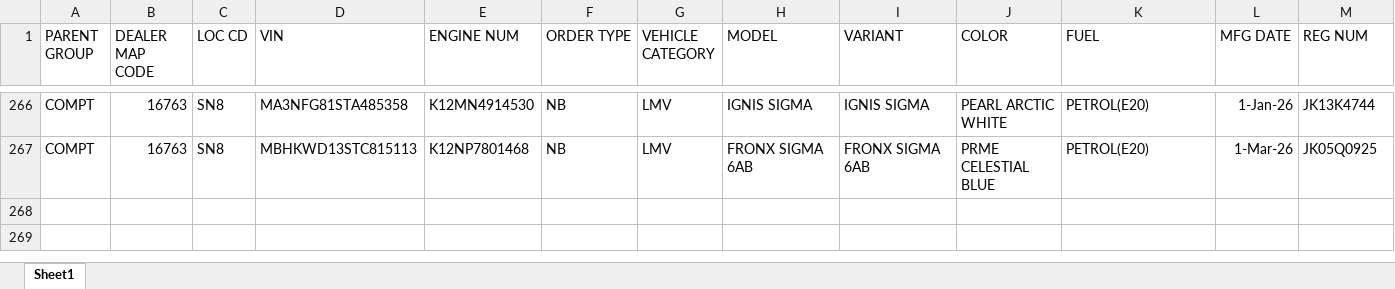
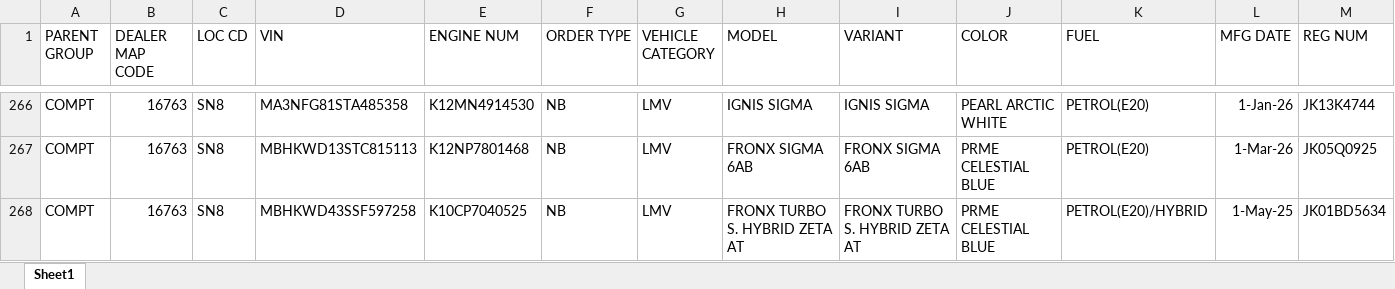
Before and after one commit to adilahmadsofi-ck/Documents, an Excel workbook: HSRP.xlsx, sheet Sheet1, drawn as a sheet; only a part is shown, gaps mark what is left out; values as stored, in another font and other column widths than the file's, no borders; conditional formats and table styles not drawn; rows hold the shown columns only; the diff names each change by its address in the sheet, - before the commit and + after, or states it on an @@ line.

```diff
--- a/HSRP.xlsx (sheet Sheet1)
+++ b/HSRP.xlsx (sheet Sheet1)
+row 268: COMPT | 16763 | SN8 | MBHKWD43SSF597258 | K10CP7040525 | NB | LMV | FRONX TURBO S. HYBRID ZETA AT | FRONX TURBO S. HYBRID ZETA AT | PRME CELESTIAL BLUE | PETROL(E20)/HYBRID | 1-May-25 | JK01BD5634
```
Also changed, not shown: RegistrationsFile.xlsx, 1 other file.
